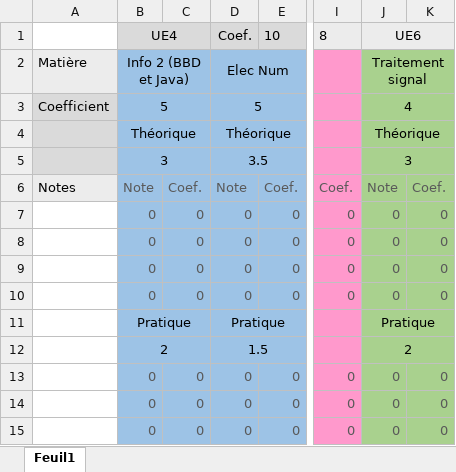
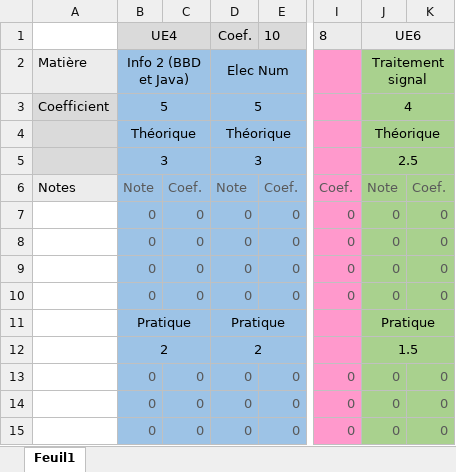
Before and after one commit to Romeo-mz/template-ESIREM, an Excel workbook: Excel-Calcul_Moyenne/Calcul_Moyenne_Semestre_6.xlsx, sheet Feuil1, drawn as a sheet; only a part is shown, gaps mark what is left out; values as stored, in another font and other column widths than the file's, no borders; the diff names each change by its address in the sheet, - before the commit and + after, or states it on an @@ line.

Commit message:
fix calcul moyenne issues

```diff
--- a/Excel-Calcul_Moyenne/Calcul_Moyenne_Semestre_6.xlsx (sheet Feuil1)
+++ b/Excel-Calcul_Moyenne/Calcul_Moyenne_Semestre_6.xlsx (sheet Feuil1)
-D5: 3.5
+D5: 3
-J5: 3
+J5: 2.5
-D12: 1.5
+D12: 2
-J12: 2
+J12: 1.5
```
